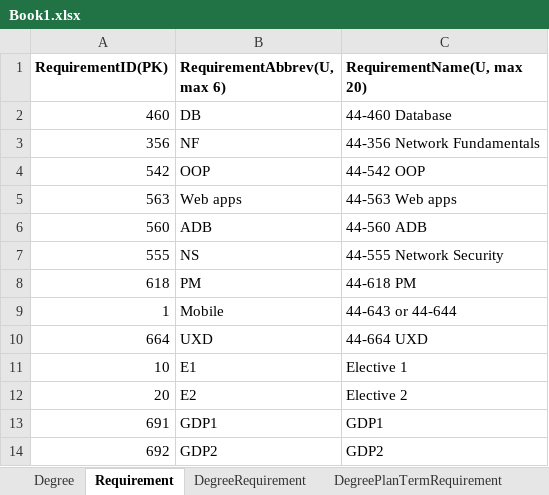
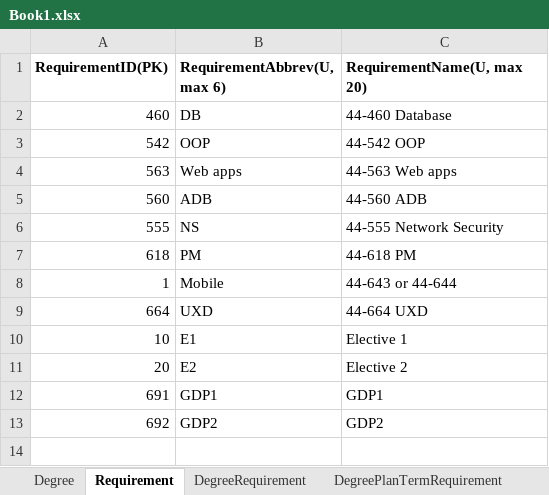
Before and after one commit to HariPriyaJupally/MVC-Plan, an Excel workbook: Book1.xlsx, sheet Requirement, drawn as a sheet; values as stored, in another font and other column widths than the file's, no borders; the diff names each change by its address in the sheet, - before the commit and + after, or states it on an @@ line.

```diff
--- a/Book1.xlsx (sheet Requirement)
+++ b/Book1.xlsx (sheet Requirement)
-row 3: 356 | NF | 44-356 Network Fundamentals
```
Also changed, not shown: sheet DegreePlanTermRequirement, sheet DegreeRequirement, sheet StudentTerm, sheet Degree.
